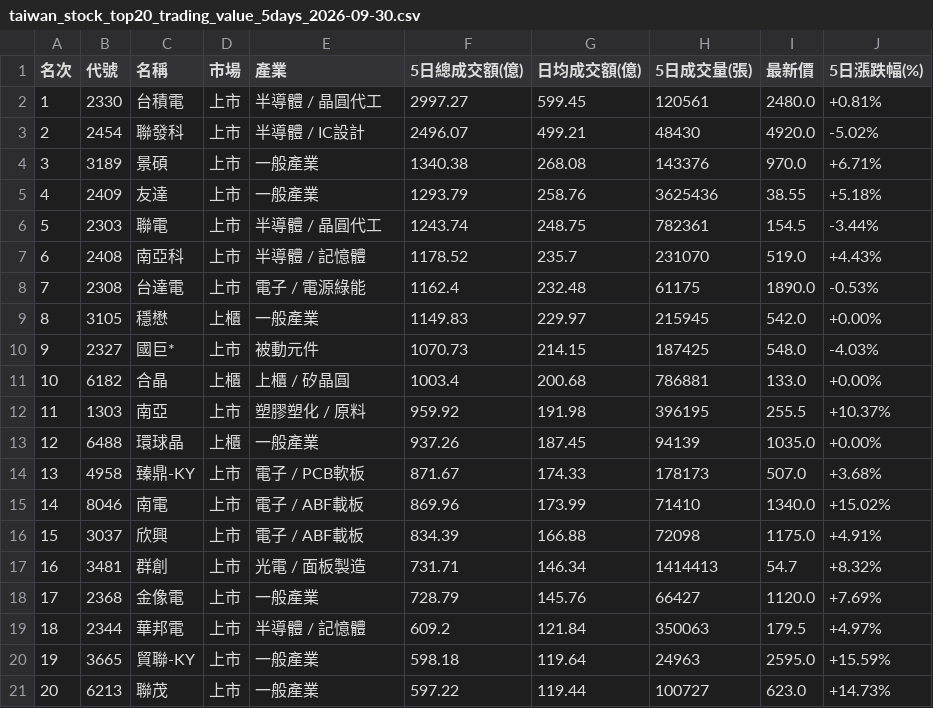
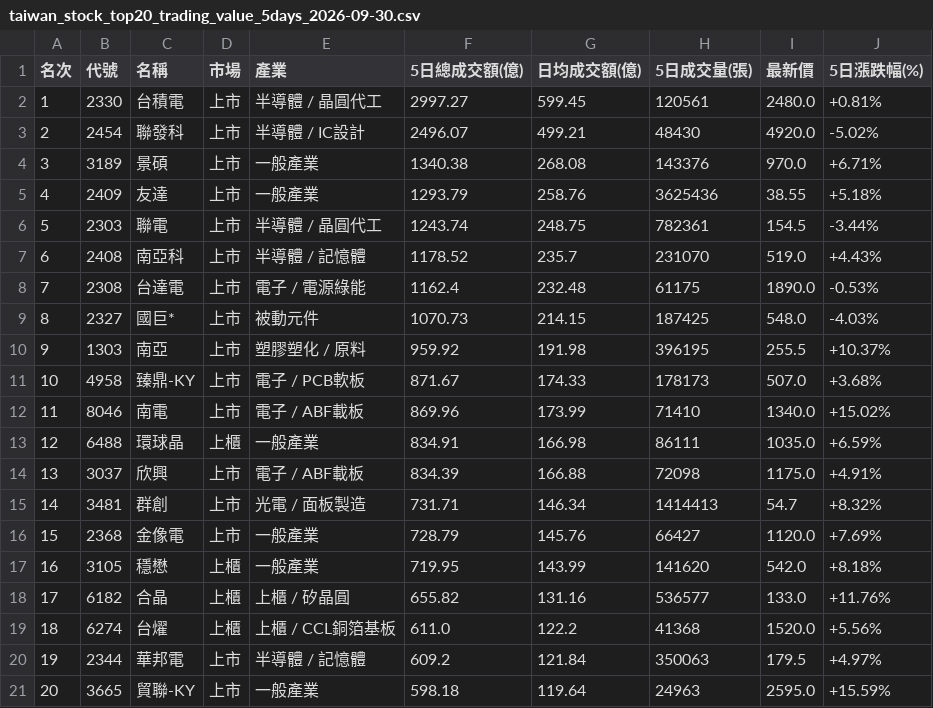
Before and after one commit to jain-ze/tw_stock, a CSV file: taiwan_stock_top20_trading_value_5days_2026-09-30.csv, drawn as a sheet; removed rows and columns are numbered as before the commit, all else as after; the diff names each change by its address in the sheet, - before the commit and + after, or states it on an @@ line.

Commit message:
Auto update TW Stock analysis reports & cards: 2026-09-30

```diff
--- a/taiwan_stock_top20_trading_value_5days_2026-09-30.csv
+++ b/taiwan_stock_top20_trading_value_5days_2026-09-30.csv
-row 9: 8 | 3105 | 穩懋 | 上櫃 | 一般產業 | 1149.83 | 229.97 | 215945 | 542.0 | +0.00%
@@ column A (名次) renumbered between rows 9 and 21 @@
-row 11: 10 | 6182 | 合晶 | 上櫃 | 上櫃 / 矽晶圓 | 1003.4 | 200.68 | 786881 | 133.0 | +0.00%
-row 13: 12 | 6488 | 環球晶 | 上櫃 | 一般產業 | 937.26 | 187.45 | 94139 | 1035.0 | +0.00%
+row 13: 12 | 6488 | 環球晶 | 上櫃 | 一般產業 | 834.91 | 166.98 | 86111 | 1035.0 | +6.59%
+row 17: 16 | 3105 | 穩懋 | 上櫃 | 一般產業 | 719.95 | 143.99 | 141620 | 542.0 | +8.18%
+row 18: 17 | 6182 | 合晶 | 上櫃 | 上櫃 / 矽晶圓 | 655.82 | 131.16 | 536577 | 133.0 | +11.76%
+row 19: 18 | 6274 | 台燿 | 上櫃 | 上櫃 / CCL銅箔基板 | 611.0 | 122.2 | 41368 | 1520.0 | +5.56%
-row 21: 20 | 6213 | 聯茂 | 上市 | 一般產業 | 597.22 | 119.44 | 100727 | 623.0 | +14.73%
```
Also changed, not shown: 8 other files.
